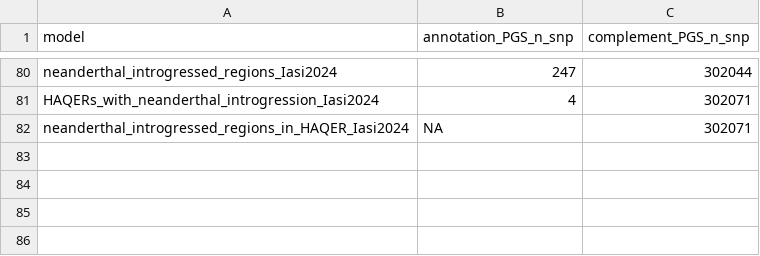
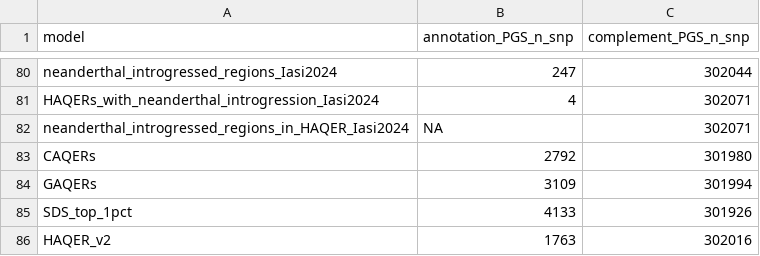
Before and after one commit to lucasgcasten/language_evolution, a CSV file: manuscript/supplemental_materials/EpiSLI_ES-PGS_PRSet_independent_SNP_counts.csv, drawn as a sheet; only a part is shown, gaps mark what is left out; the diff names each change by its address in the sheet, - before the commit and + after, or states it on an @@ line.

```diff
--- a/manuscript/supplemental_materials/EpiSLI_ES-PGS_PRSet_independent_SNP_counts.csv
+++ b/manuscript/supplemental_materials/EpiSLI_ES-PGS_PRSet_independent_SNP_counts.csv
+row 83: CAQERs | 2792 | 301980
+row 84: GAQERs | 3109 | 301994
+row 85: SDS_top_1pct | 4133 | 301926
+row 86: HAQER_v2 | 1763 | 302016
```
Also changed, not shown: manuscript/supplemental_materials/cross_species_vocal_learning_HAQER_similarity.csv, manuscript/supplemental_materials/stats/EpiSLI_factor_ES-PGS_results.csv, 7 other files.
